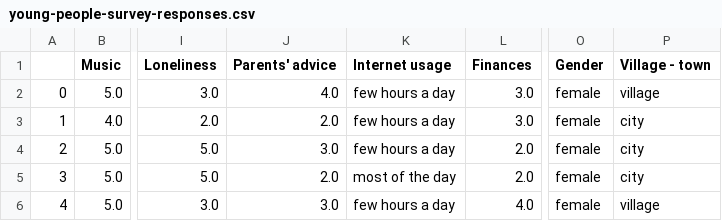
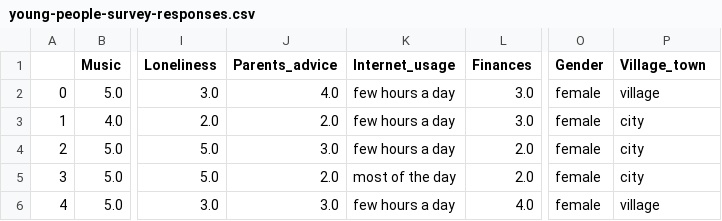
Before and after one commit to mohd-faizy/CAREER-TRACK-Data-Scientist-with-Python, a CSV file: 07_Introduction to Data Visualization with Seaborn/_dataset/young-people-survey-responses.csv, drawn as a sheet; only a part is shown, gaps mark what is left out; the diff names each change by its address in the sheet, - before the commit and + after, or states it on an @@ line.

```diff
--- a/07_Introduction to Data Visualization with Seaborn/_dataset/young-people-survey-responses.csv
+++ b/07_Introduction to Data Visualization with Seaborn/_dataset/young-people-survey-responses.csv
-J1: Parents' advice
+J1: Parents_advice
-K1: Internet usage
+K1: Internet_usage
-P1: Village - town
+P1: Village_town
```
Also changed, not shown: 07_Introduction to Data Visualization with Seaborn/_dataset/countries-of-the-world.csv.
